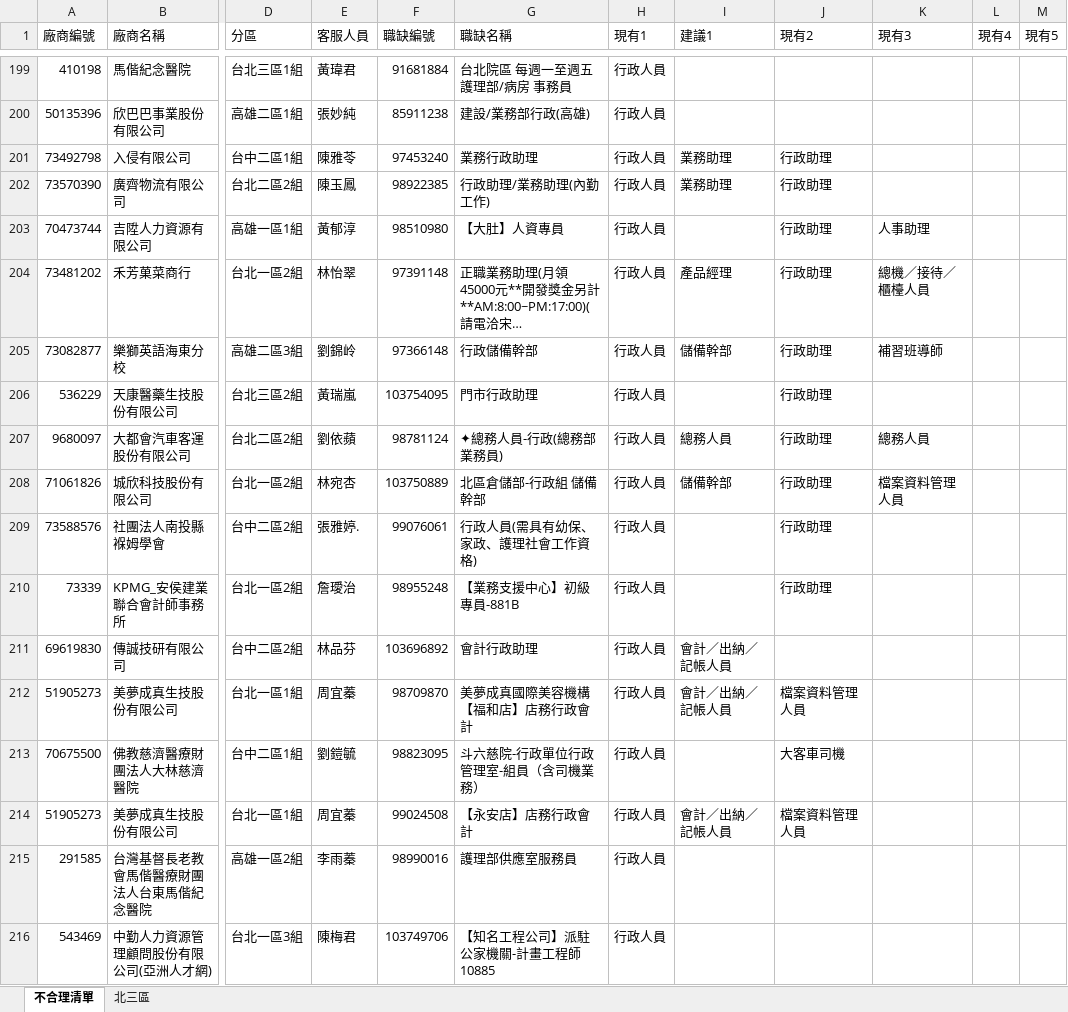
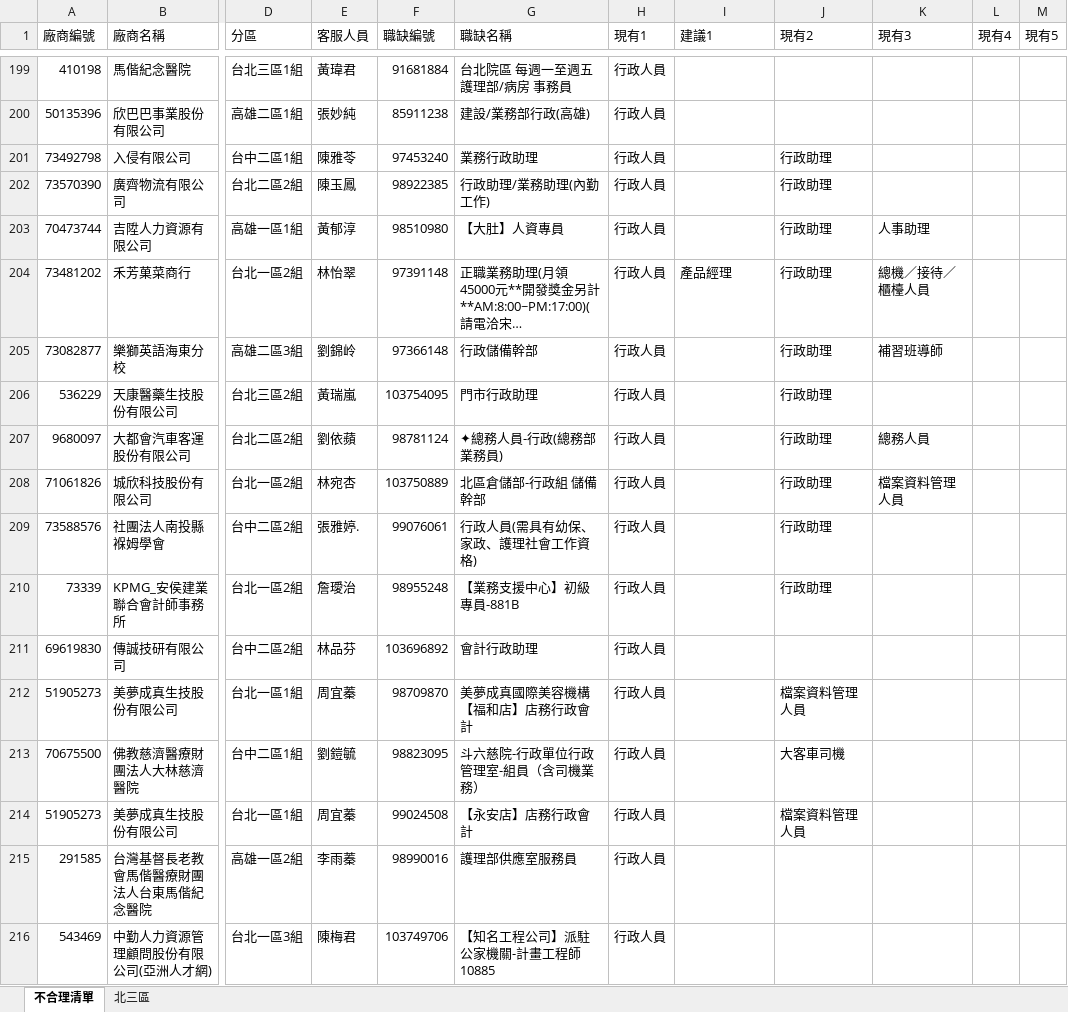
Before and after one commit to SulfurCreek/main, an Excel workbook: job-classification-kb/不合理清單_職類校正_對照版.xlsx, sheet 不合理清單, drawn as a sheet; only a part is shown, gaps mark what is left out; long unchanged cells end in …; values as stored, in another font and other column widths than the file's, no cell formats; the diff covers the shown part only; the diff names each change by its address in the sheet, - before the commit and + after, or states it on an @@ line.

```diff
--- a/job-classification-kb/不合理清單_職類校正_對照版.xlsx (sheet 不合理清單)
+++ b/job-classification-kb/不合理清單_職類校正_對照版.xlsx (sheet 不合理清單)
-I201:I202 (建議1): 業務助理
+I201:I202 (建議1): (empty)
-I205 (建議1): 儲備幹部
+I205 (建議1): (empty)
-I207 (建議1): 總務人員
+I207 (建議1): (empty)
-I208 (建議1): 儲備幹部
+I208 (建議1): (empty)
-I211:I212 (建議1): 會計／出納／記帳人員
+I211:I212 (建議1): (empty)
-I214 (建議1): 會計／出納／記帳人員
+I214 (建議1): (empty)
```
Also changed, not shown: 66 edited cells elsewhere in this sheet, sheet 北三區, cell formats, job-classification-kb/不合理清單_職類校正.xlsx, 2 other files.
